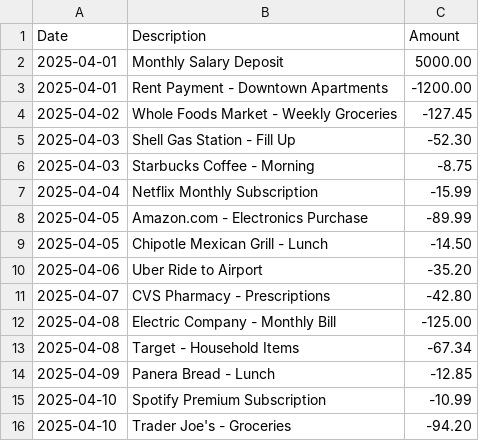
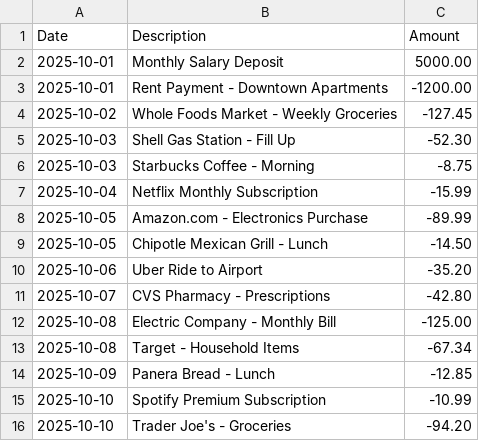
Before and after one commit to SureshKumar-24/helm, a CSV file: public/sample-transactions.csv, drawn as a sheet.

Commit message:
feat: implement frontend-only CSV transaction import with localStorage
- Removed all backend/database dependencies from CSV upload flow
- Updated categories to 10 English categories (Entertainment, Music, Video Streaming, Software/Cloud, Communications, Utilities, Travel/Transport, Groceries, Health/Wellness, Miscellaneous)
- Implemented localStorage-based transaction storage (no database required)
- Created new /transactions page to display all imported transactions with filters
- Updated dashboard to show real-time data from imported transactions
- Added automatic category suggestion based on transaction description keywords
- Updated all sample CSV files to use current month (October 2025)
- Added new sample files: subscriptions-sample.csv and one-time-expenses-sample.csv
- Fixed TypeScript build errors and type definitions
- Dashboard now calculates real summaries (income, expenses, balance, savings rate)
- Category spending chart now uses actual transaction data
- Added empty states for when no transactions are imported
- All data persists in browser localStorage (no backend needed)

```diff
--- a/public/sample-transactions.csv
+++ b/public/sample-transactions.csv
@@ -1,16 +1,16 @@
 Date,Description,Amount
-2025-04-01,Monthly Salary Deposit,5000.00
-2025-04-01,Rent Payment - Downtown Apartments,-1200.00
-2025-04-02,Whole Foods Market - Weekly Groceries,-127.45
-2025-04-03,Shell Gas Station - Fill Up,-52.30
-2025-04-03,Starbucks Coffee - Morning,-8.75
-2025-04-04,Netflix Monthly Subscription,-15.99
-2025-04-05,Amazon.com - Electronics Purchase,-89.99
-2025-04-05,Chipotle Mexican Grill - Lunch,-14.50
-2025-04-06,Uber Ride to Airport,-35.20
-2025-04-07,CVS Pharmacy - Prescriptions,-42.80
-2025-04-08,Electric Company - Monthly Bill,-125.00
-2025-04-08,Target - Household Items,-67.34
-2025-04-09,Panera Bread - Lunch,-12.85
-2025-04-10,Spotify Premium Subscription,-10.99
-2025-04-10,Trader Joe's - Groceries,-94.20
+2025-10-01,Monthly Salary Deposit,5000.00
+2025-10-01,Rent Payment - Downtown Apartments,-1200.00
+2025-10-02,Whole Foods Market - Weekly Groceries,-127.45
+2025-10-03,Shell Gas Station - Fill Up,-52.30
+2025-10-03,Starbucks Coffee - Morning,-8.75
+2025-10-04,Netflix Monthly Subscription,-15.99
+2025-10-05,Amazon.com - Electronics Purchase,-89.99
+2025-10-05,Chipotle Mexican Grill - Lunch,-14.50
+2025-10-06,Uber Ride to Airport,-35.20
+2025-10-07,CVS Pharmacy - Prescriptions,-42.80
+2025-10-08,Electric Company - Monthly Bill,-125.00
+2025-10-08,Target - Household Items,-67.34
+2025-10-09,Panera Bread - Lunch,-12.85
+2025-10-10,Spotify Premium Subscription,-10.99
+2025-10-10,Trader Joe's - Groceries,-94.20
```
Also changed, not shown: sample-transactions.csv, 14 other files.
